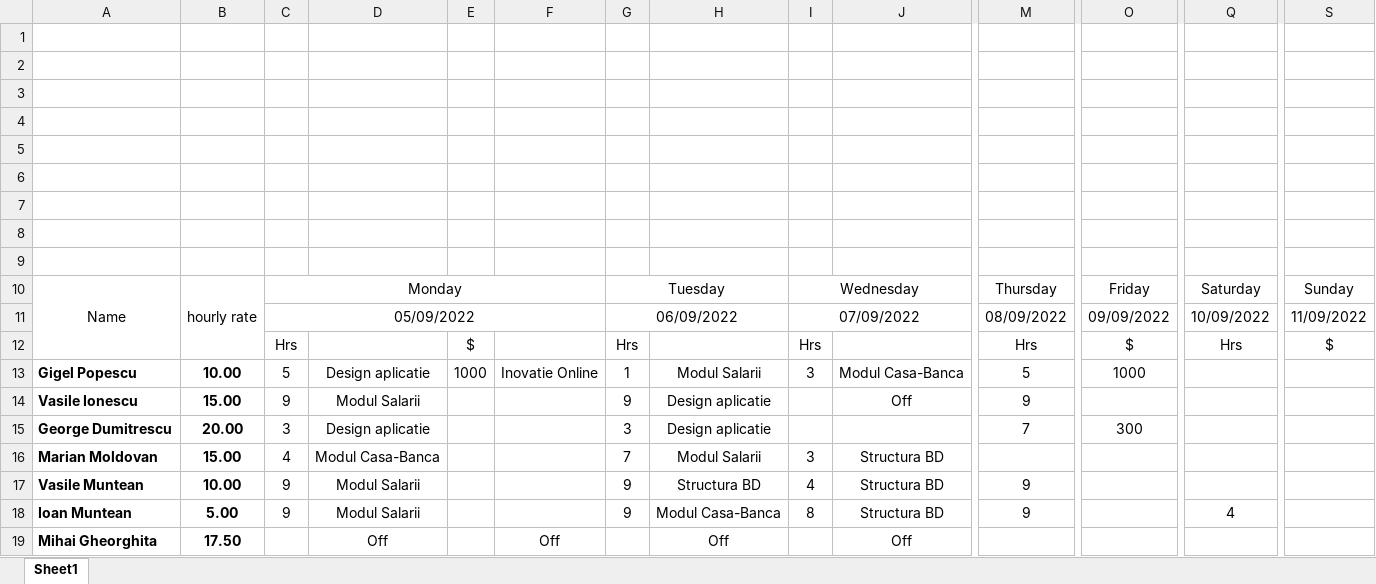
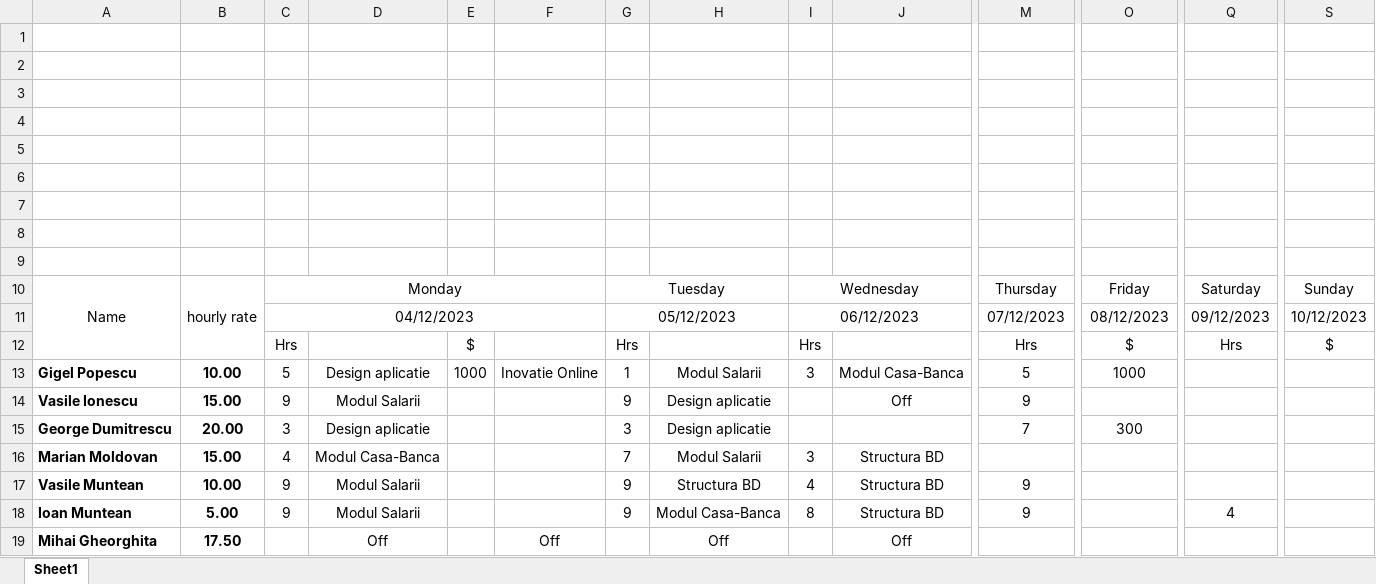
Before and after one commit to CristianGabrielCiortea/Accounting-Project-TalentingSoftware, an Excel workbook: AccountingApp/AccountingApp.Server/Proiect_contabil - OreSalarii.xlsx, sheet Sheet1, drawn as a sheet; only a part is shown, gaps mark what is left out; values as stored, in another font and other column widths than the file's, no borders; charts and pictures not drawn; removed rows and columns are numbered as before the commit, all else as after; rows hold the shown columns only; the diff names each change by its address in the sheet, - before the commit and + after, or states it on an @@ line.

```diff
--- a/AccountingApp/AccountingApp.Server/Proiect_contabil - OreSalarii.xlsx (sheet Sheet1)
+++ b/AccountingApp/AccountingApp.Server/Proiect_contabil - OreSalarii.xlsx (sheet Sheet1)
-row 11:  |  | 05/09/2022 |  |  |  | 06/09/2022 |  | 07/09/2022 |  | 08/09/2022 | 09/09/2022 | 10/09/2022 | 11/09/2022
+row 11:  |  | 04/12/2023 |  |  |  | 05/12/2023 |  | 06/12/2023 |  | 07/12/2023 | 08/12/2023 | 09/12/2023 | 10/12/2023
```
Also changed, not shown: 7 other files.
